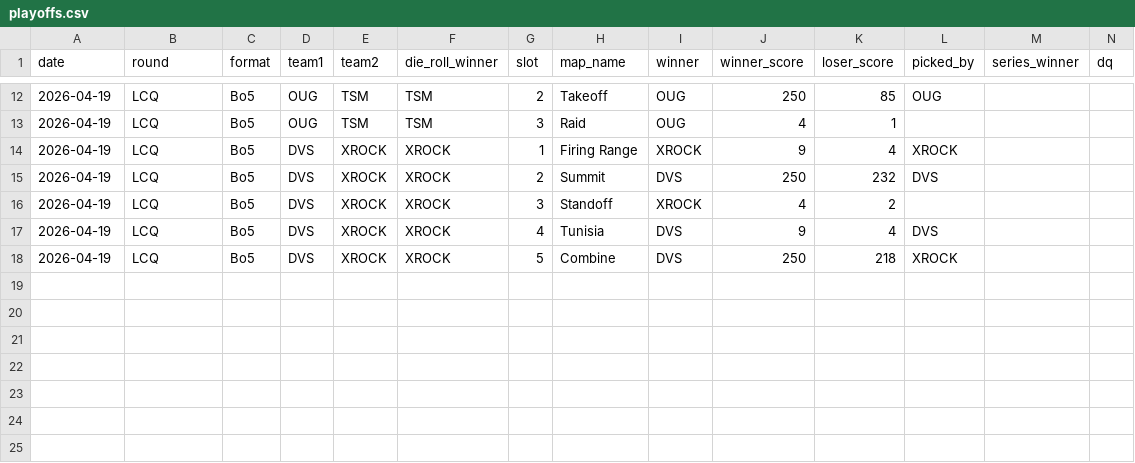
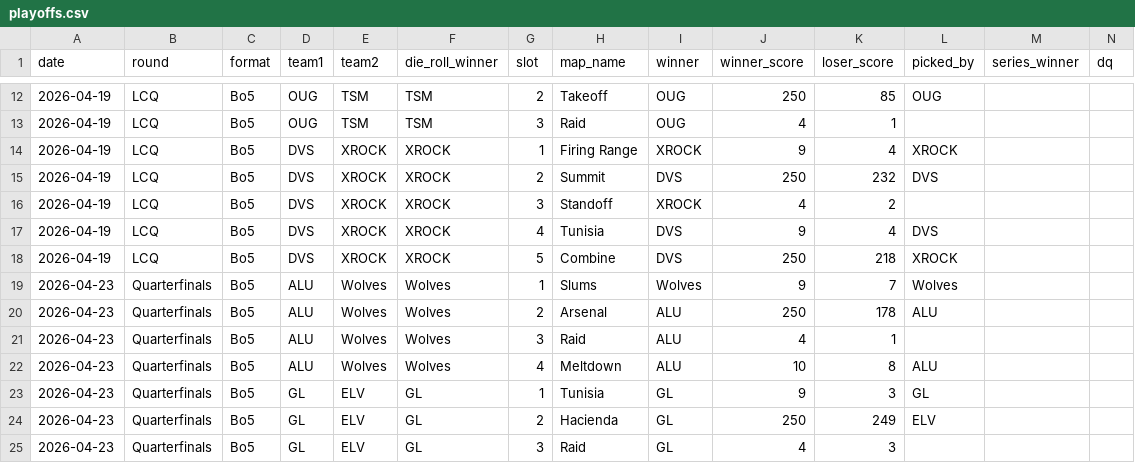
Before and after one commit to anshxl/cdm_stats, a CSV file: data/playoffs.csv, drawn as a sheet; only a part is shown, gaps mark what is left out.

```diff
--- a/data/playoffs.csv
+++ b/data/playoffs.csv
@@ -18 +18,8 @@ date,round,format,team1,team2,die_roll_winner,slot,map_name,winner,winner_score,
 2026-04-19,LCQ,Bo5,DVS,XROCK,XROCK,5,Combine,DVS,250,218,XROCK
+2026-04-23,Quarterfinals,Bo5,ALU,Wolves,Wolves,1,Slums,Wolves,9,7,Wolves
+2026-04-23,Quarterfinals,Bo5,ALU,Wolves,Wolves,2,Arsenal,ALU,250,178,ALU
+2026-04-23,Quarterfinals,Bo5,ALU,Wolves,Wolves,3,Raid,ALU,4,1
+2026-04-23,Quarterfinals,Bo5,ALU,Wolves,Wolves,4,Meltdown,ALU,10,8,ALU
+2026-04-23,Quarterfinals,Bo5,GL,ELV,GL,1,Tunisia,GL,9,3,GL
+2026-04-23,Quarterfinals,Bo5,GL,ELV,GL,2,Hacienda,GL,250,249,ELV
+2026-04-23,Quarterfinals,Bo5,GL,ELV,GL,3,Raid,GL,4,3,
```
Also changed, not shown: 1 other file.
